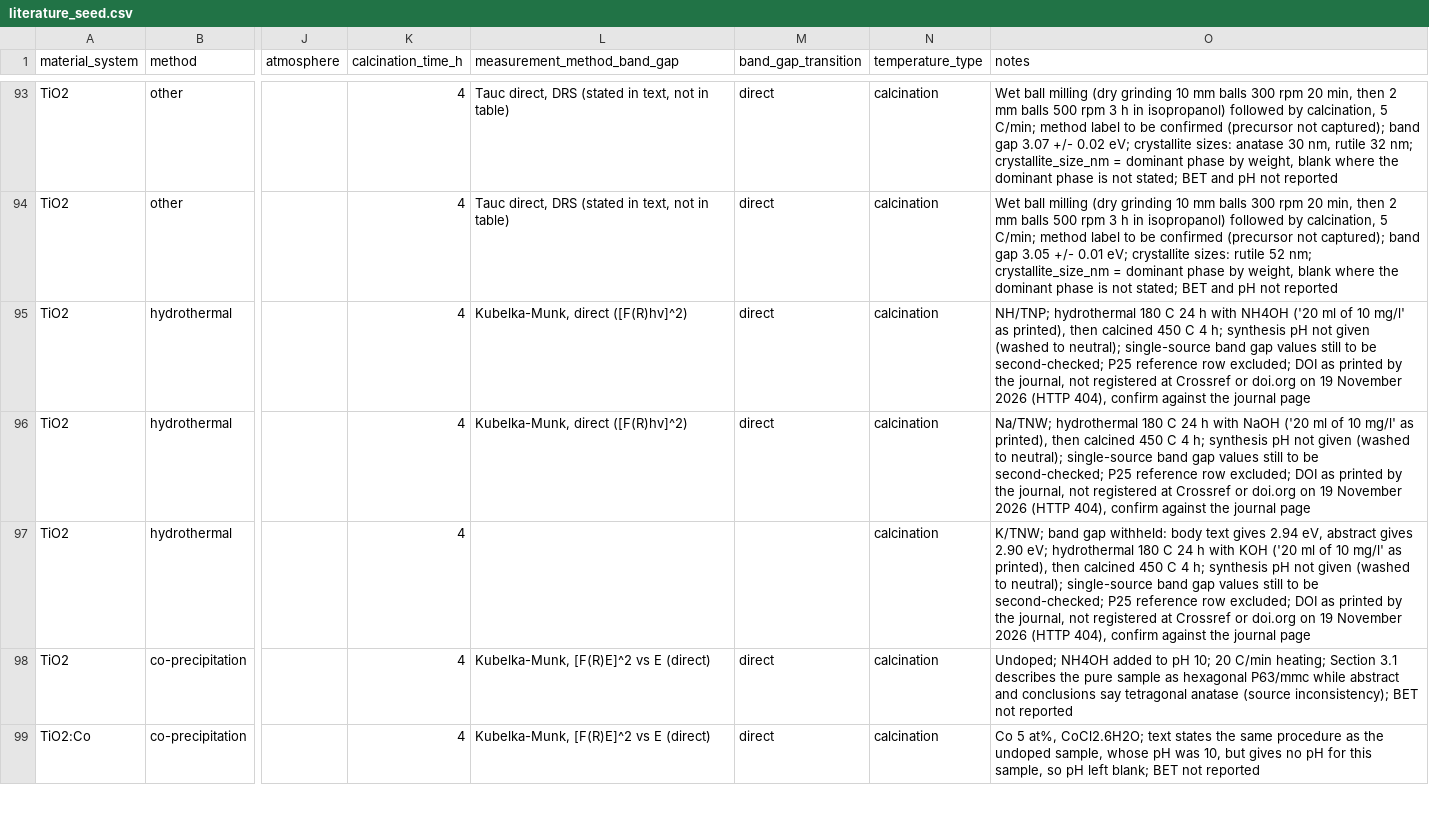
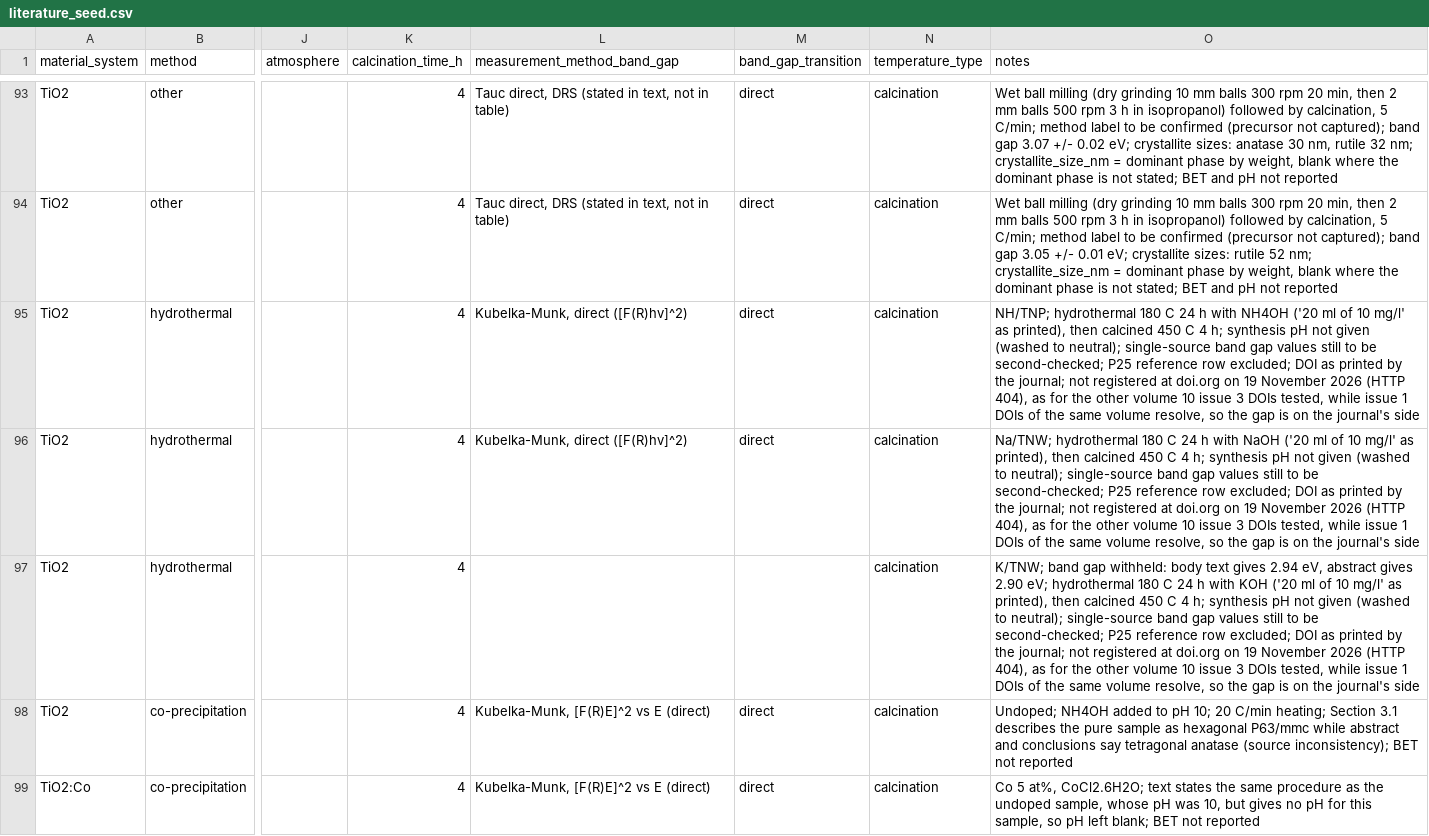
Before and after one commit to AranCastro/ThanimamPro, a CSV file: data/literature_seed.csv, drawn as a sheet; only a part is shown, gaps mark what is left out; the diff names each change by its address in the sheet, - before the commit and + after, or states it on an @@ line.

```diff
--- a/data/literature_seed.csv
+++ b/data/literature_seed.csv
-O95 (notes): …by the journal, not registered at Crossref or doi.org on 19 November 2026 (HTTP 404), confirm against the journal page
+O95 (notes): …by the journal; not registered at doi.org on 19 November 2026 (HTTP 404), as for the other volume 10 issue 3 DOIs tested, while issue 1 DOIs of the same volume resolve, so the gap is on the journal's side
-O96 (notes): …by the journal, not registered at Crossref or doi.org on 19 November 2026 (HTTP 404), confirm against the journal page
+O96 (notes): …by the journal; not registered at doi.org on 19 November 2026 (HTTP 404), as for the other volume 10 issue 3 DOIs tested, while issue 1 DOIs of the same volume resolve, so the gap is on the journal's side
-O97 (notes): …by the journal, not registered at Crossref or doi.org on 19 November 2026 (HTTP 404), confirm against the journal page
+O97 (notes): …by the journal; not registered at doi.org on 19 November 2026 (HTTP 404), as for the other volume 10 issue 3 DOIs tested, while issue 1 DOIs of the same volume resolve, so the gap is on the journal's side
```
Also changed, not shown: 27 other files.
